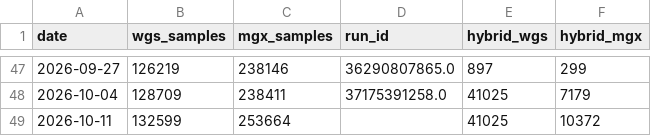
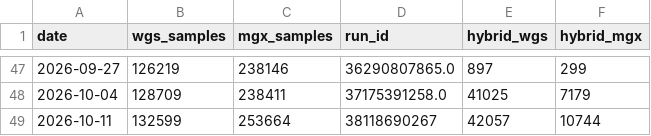
Before and after one commit to motroy/LR-seq-data-db, a CSV file: genome-dashboard/sample_counts.csv, drawn as a sheet; only a part is shown, gaps mark what is left out.

```diff
--- a/genome-dashboard/sample_counts.csv
+++ b/genome-dashboard/sample_counts.csv
@@ -48,2 +48,2 @@ date,wgs_samples,mgx_samples,run_id,hybrid_wgs,hybrid_mgx
 2026-10-04,128709,238411,37175391258.0,41025,7179
-2026-10-11,132599,253664,,41025,10372
+2026-10-11,132599,253664,38118690267,42057,10744
```
Also changed, not shown: 8 other files.
